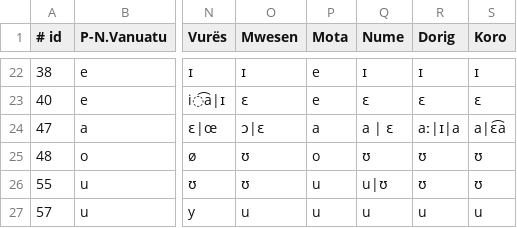
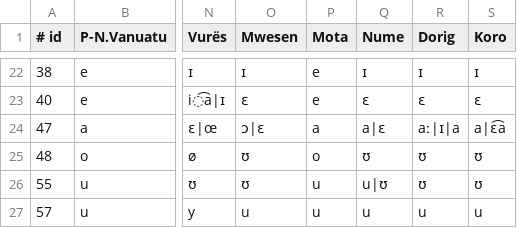
Before and after one commit to jblowe/RE, a CSV file: VANUATU.experimental.correspondences.csv, drawn as a sheet; only a part is shown, gaps mark what is left out; the diff names each change by its address in the sheet, - before the commit and + after, or states it on an @@ line.

Commit message:
'tweak' to Vanuatu experimental correspondences

```diff
--- a/VANUATU.experimental.correspondences.csv
+++ b/VANUATU.experimental.correspondences.csv
-Q24 (Nume): a | ɛ
+Q24 (Nume): a|ɛ
```
